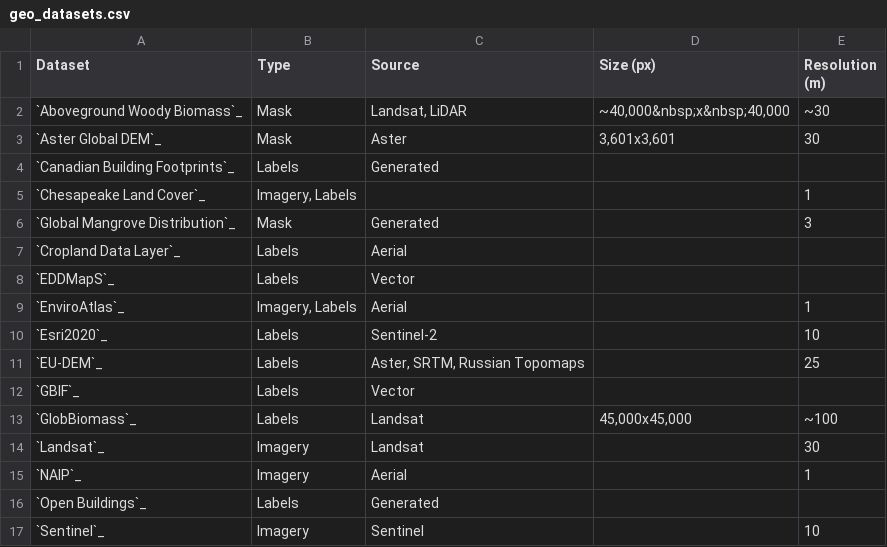
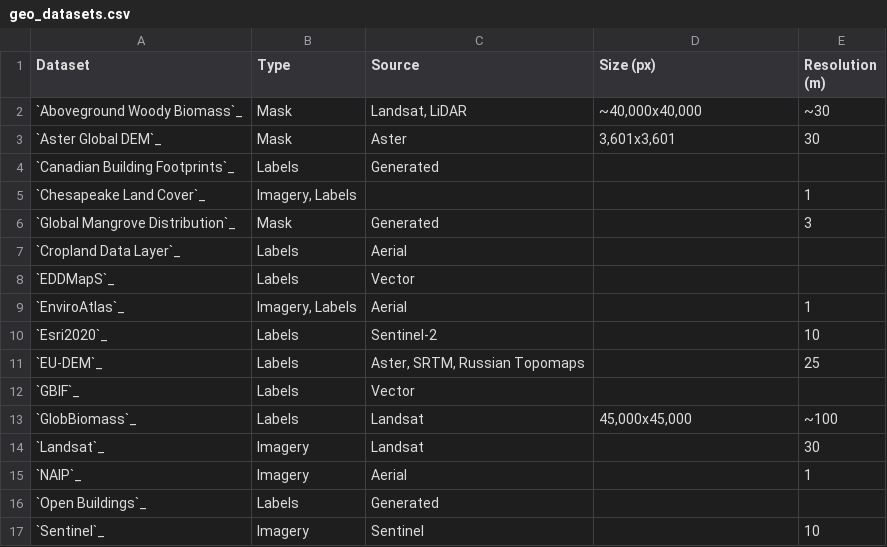
Before and after one commit to microsoft/torchgeo, a CSV file: docs/api/geo_datasets.csv, drawn as a sheet.

Commit message:
Update geo_datasets.csv

```diff
--- a/docs/api/geo_datasets.csv
+++ b/docs/api/geo_datasets.csv
@@ -1,3 +1,3 @@
 Dataset,Type,Source,Size (px),Resolution (m)
-`Aboveground Woody Biomass`_,Mask,"Landsat, LiDAR","~40,000&nbsp;x&nbsp;40,000",~30
+`Aboveground Woody Biomass`_,Mask,"Landsat, LiDAR","~40,000x40,000",~30
 `Aster Global DEM`_,Mask,Aster,"3,601x3,601",30
```
